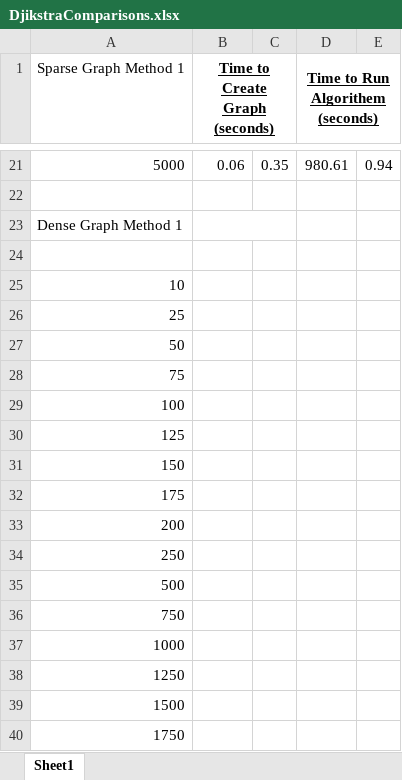
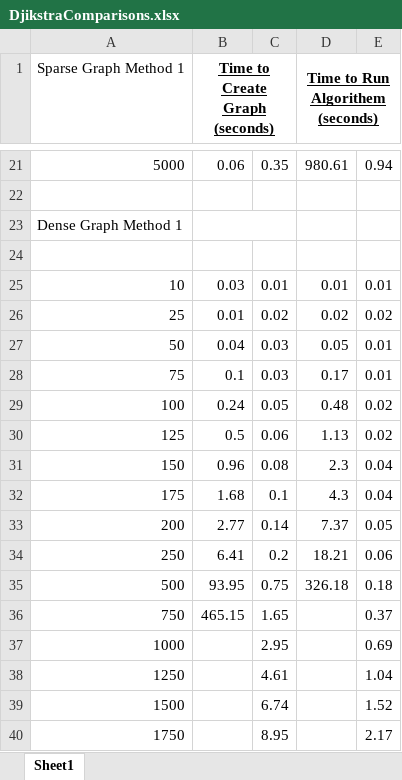
Before and after one commit to t33soccer/Project11.3, an Excel workbook: DjikstraComparisons.xlsx, sheet Sheet1, drawn as a sheet; only a part is shown, gaps mark what is left out; values as stored, in another font and other column widths than the file's, no borders; removed rows and columns are numbered as before the commit, all else as after; the diff covers the shown part only; the diff names each change by its address in the sheet, - before the commit and + after, or states it on an @@ line.

```diff
--- a/DjikstraComparisons.xlsx (sheet Sheet1)
+++ b/DjikstraComparisons.xlsx (sheet Sheet1)
-row 25: 10
-row 26: 25
-row 27: 50
-row 28: 75
-row 29: 100
-row 30: 125
-row 31: 150
-row 32: 175
-row 33: 200
-row 34: 250
-row 35: 500
-row 36: 750
+row 25: 10 | 0.03 | 0.01 | 0.01 | 0.01
+row 26: 25 | 0.01 | 0.02 | 0.02 | 0.02
+row 27: 50 | 0.04 | 0.03 | 0.05 | 0.01
+row 28: 75 | 0.1 | 0.03 | 0.17 | 0.01
+row 29: 100 | 0.24 | 0.05 | 0.48 | 0.02
+row 30: 125 | 0.5 | 0.06 | 1.13 | 0.02
+row 31: 150 | 0.96 | 0.08 | 2.3 | 0.04
+row 32: 175 | 1.68 | 0.1 | 4.3 | 0.04
+row 33: 200 | 2.77 | 0.14 | 7.37 | 0.05
+row 34: 250 | 6.41 | 0.2 | 18.21 | 0.06
+row 35: 500 | 93.95 | 0.75 | 326.18 | 0.18
+row 36: 750 | 465.15 | 1.65 |  | 0.37
-C37: (empty)
+C37: 2.95
-E37: (empty)
+E37: 0.69
-C38: (empty)
+C38: 4.61
-E38: (empty)
+E38: 1.04
-C39: (empty)
+C39: 6.74
-E39: (empty)
+E39: 1.52
-C40: (empty)
+C40: 8.95
-E40: (empty)
+E40: 2.17
```
Also changed, not shown: 6 edited cells elsewhere in this sheet, 3 other files.
